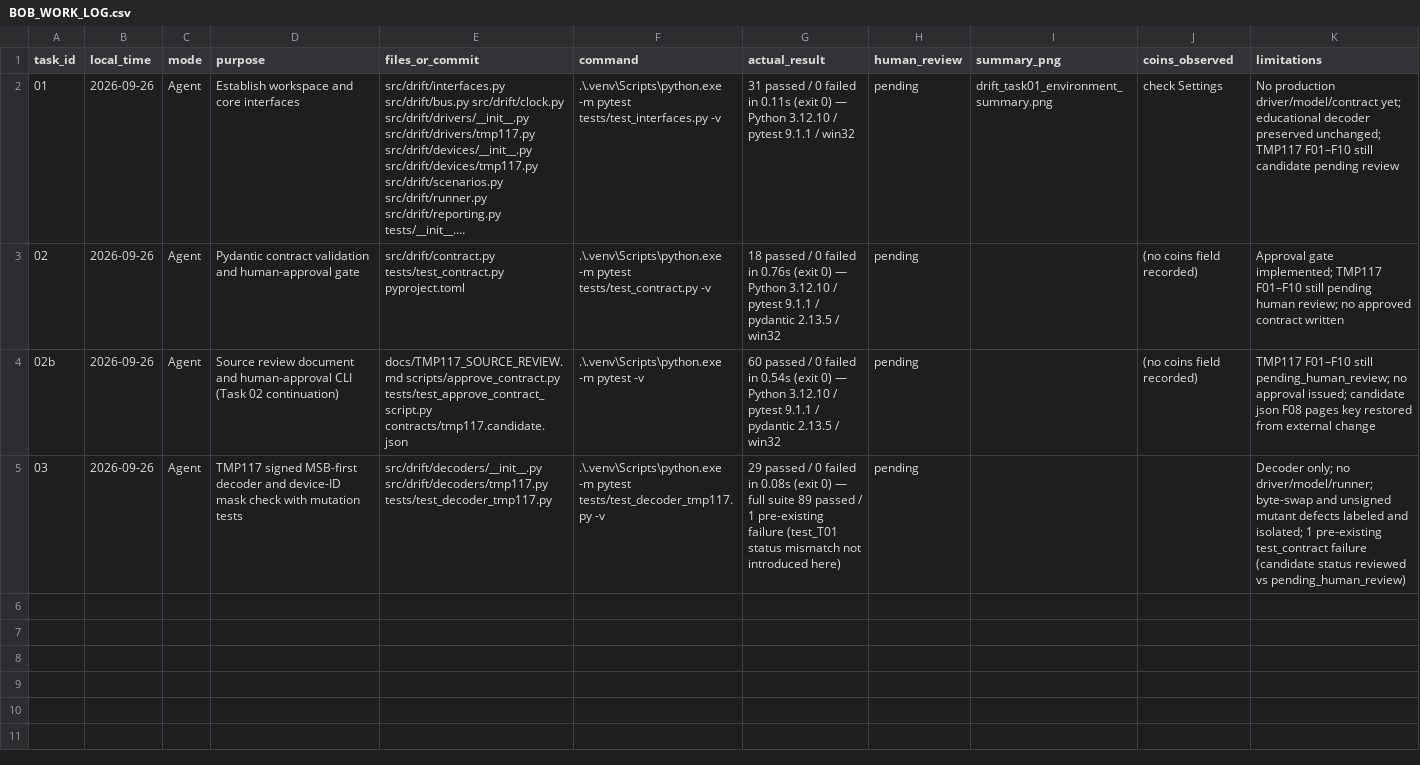
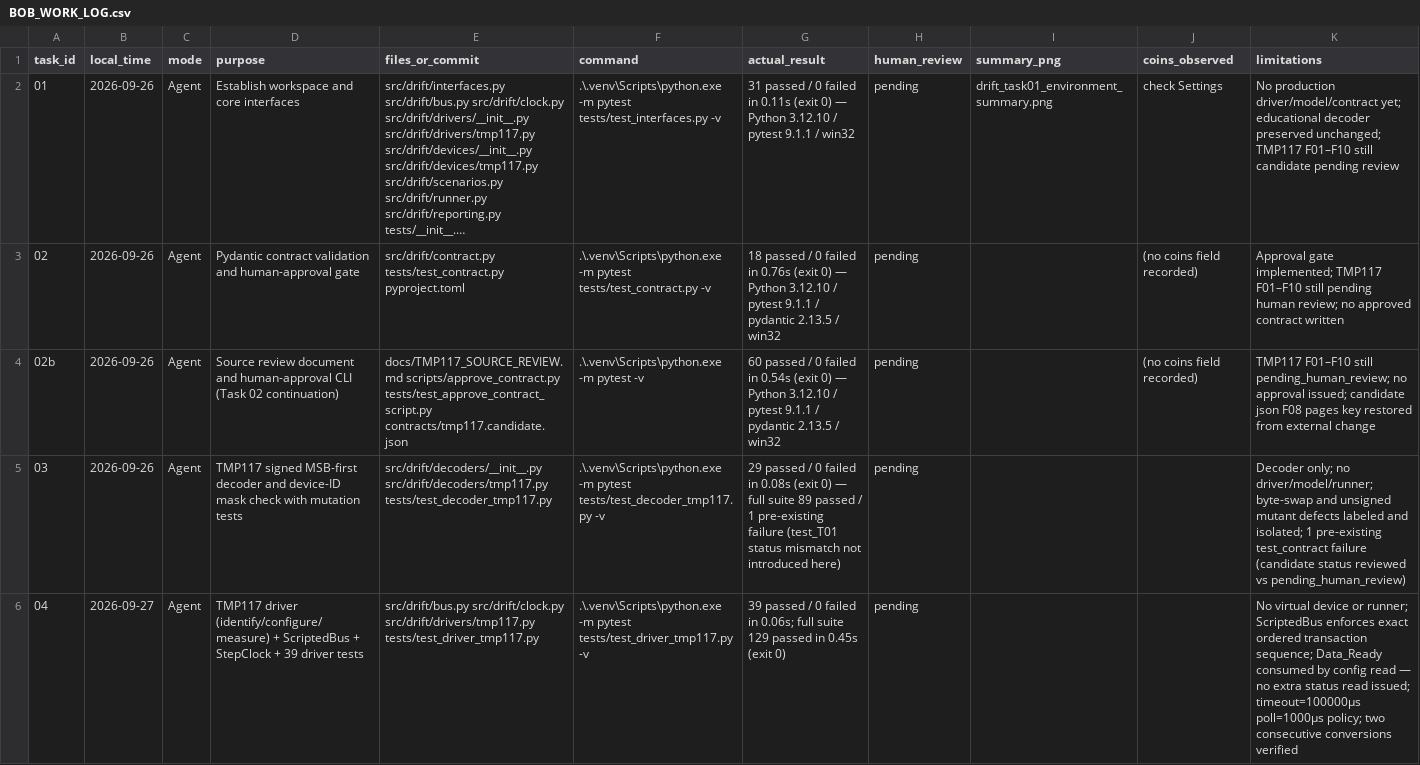
Before and after one commit to KimberlyHeard/DRIFT, a CSV file: docs/BOB_WORK_LOG.csv, drawn as a sheet; long unchanged cells end in …; the diff names each change by its address in the sheet, - before the commit and + after, or states it on an @@ line.

Commit message:
Implement TMP117 one-shot driver and scripted bus tests

```diff
--- a/docs/BOB_WORK_LOG.csv
+++ b/docs/BOB_WORK_LOG.csv
+row 6: 04 | 2026-09-27 | Agent | TMP117 driver (identify/configure/measure) + ScriptedBus + StepClock + 39 driver tests | src/drift/bus.py src/drift/clock.py src/drift/drivers/tmp117.py tests/test_driver_tmp117.py | .\.venv\Scripts\python.exe -m pytest tests/test_driver_tmp117.py -v | 39 passed / 0 failed in 0.06s; full suite 129 passed in 0.45s (exit 0) | pending |  |  | No virtual device or runner; ScriptedBus enforces exact ordered transaction sequence; Data_Ready consumed by config read — no extra status read issued; timeout=100000µs poll=1000µs policy; two consecutive conversions verified
```
Also changed, not shown: 5 other files.
